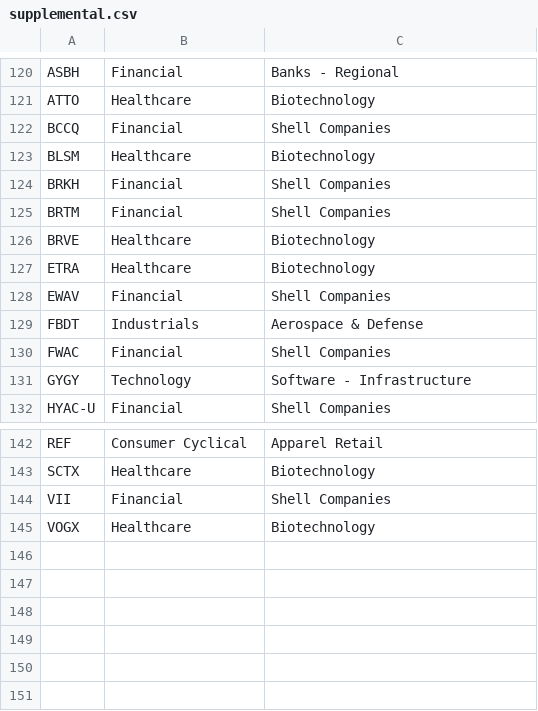
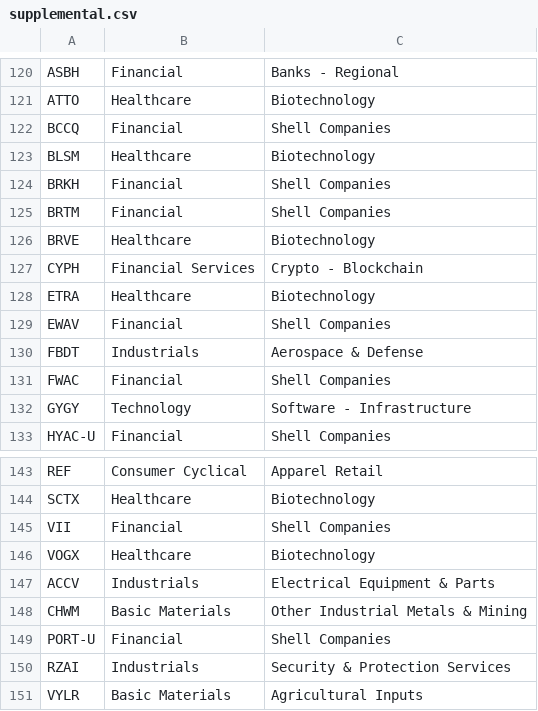
Before and after one commit to wongjayme/dashboard-data, a CSV file: scripts/supplemental.csv, drawn as a sheet; only a part is shown, gaps mark what is left out; the diff names each change by its address in the sheet, - before the commit and + after, or states it on an @@ line.

Commit message:
Update supplemental.csv

```diff
--- a/scripts/supplemental.csv
+++ b/scripts/supplemental.csv
+row 127: CYPH | Financial Services | Crypto - Blockchain
+row 147: ACCV | Industrials | Electrical Equipment & Parts
+row 148: CHWM | Basic Materials | Other Industrial Metals & Mining
+row 149: PORT-U | Financial | Shell Companies
+row 150: RZAI | Industrials | Security & Protection Services
+row 151: VYLR | Basic Materials | Agricultural Inputs
```
